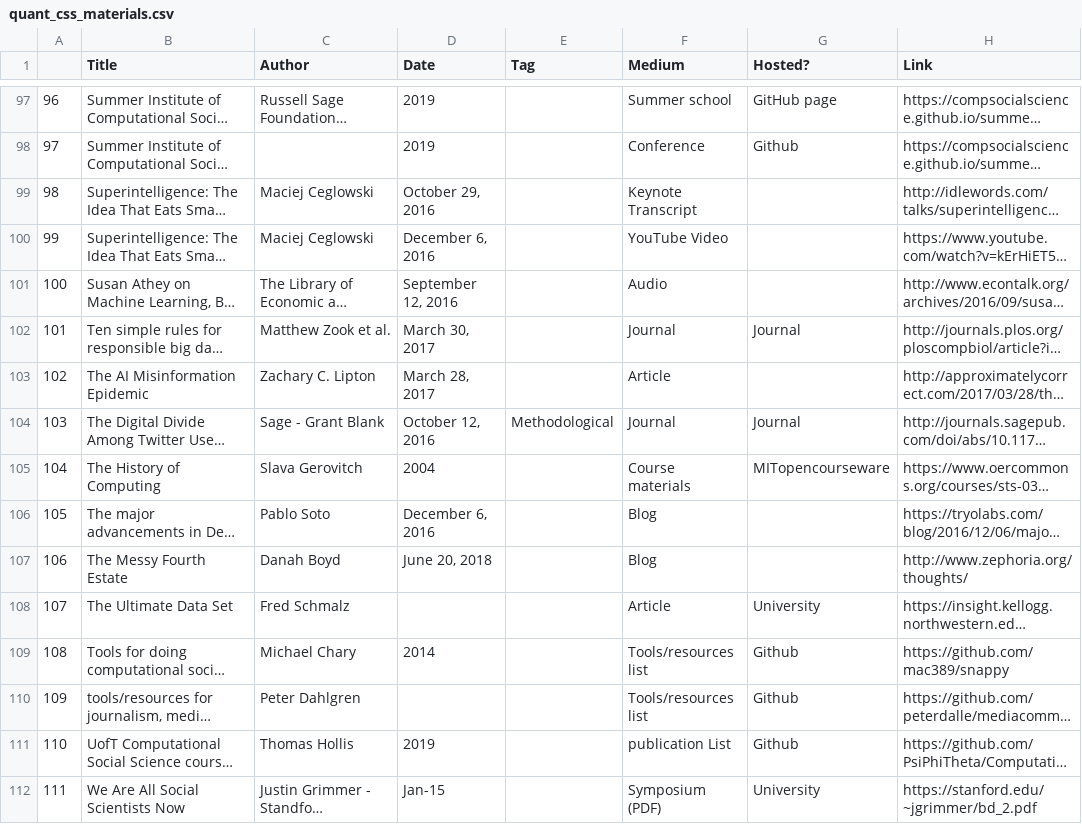
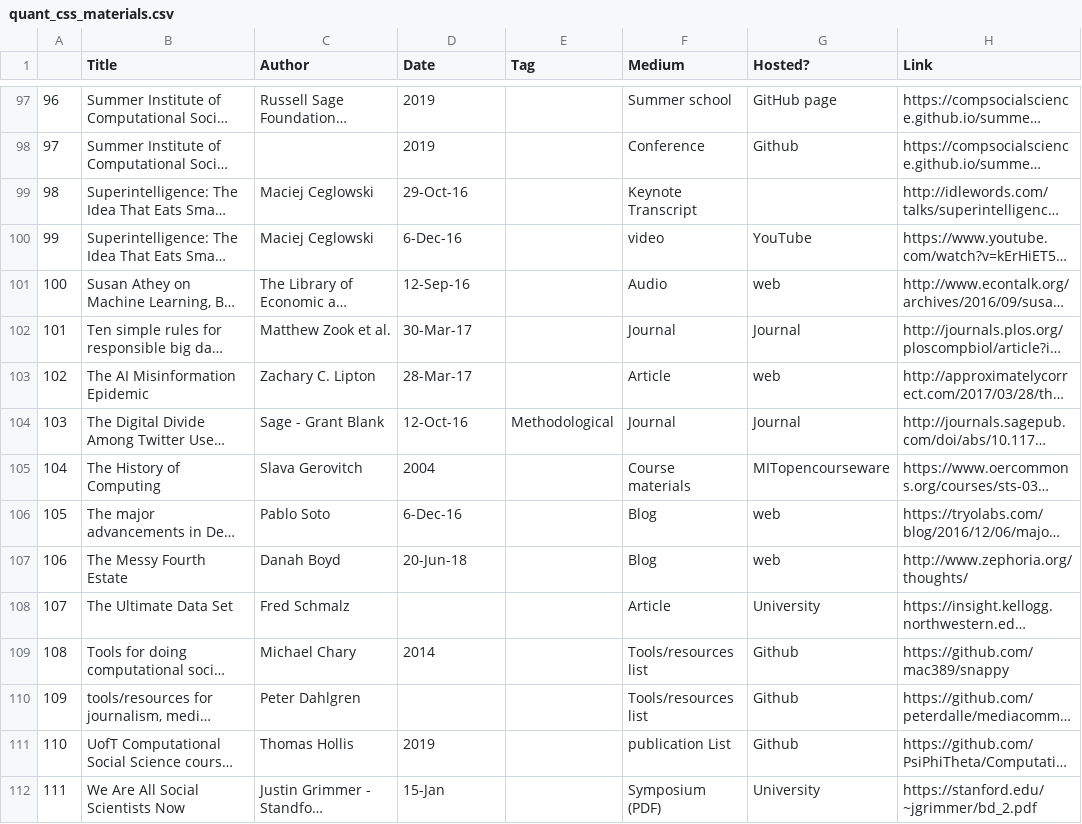
Before and after one commit to danielagduca/ipra-table, a CSV file: data/quant_css_materials.csv, drawn as a sheet; only a part is shown, gaps mark what is left out; long unchanged cells end in …; the diff covers the shown part only; the diff names each change by its address in the sheet, - before the commit and + after, or states it on an @@ line.

Commit message:
Update quant_css_materials.csv

```diff
--- a/data/quant_css_materials.csv
+++ b/data/quant_css_materials.csv
-D99 (Date): October 29, 2016
+D99 (Date): 29-Oct-16
-D100 (Date): December 6, 2016
+D100 (Date): 6-Dec-16
-F100 (Medium): YouTube Video
+F100 (Medium): video
-G100 (Hosted?): (empty)
+G100 (Hosted?): YouTube
-D101 (Date): September 12, 2016
+D101 (Date): 12-Sep-16
-G101 (Hosted?): (empty)
+G101 (Hosted?): web
-D102 (Date): March 30, 2017
+D102 (Date): 30-Mar-17
-D103 (Date): March 28, 2017
+D103 (Date): 28-Mar-17
-G103 (Hosted?): (empty)
+G103 (Hosted?): web
-D104 (Date): October 12, 2016
+D104 (Date): 12-Oct-16
-D106 (Date): December 6, 2016
+D106 (Date): 6-Dec-16
-G106:G107 (Hosted?): (empty)
+G106:G107 (Hosted?): web
-D107 (Date): June 20, 2018
+D107 (Date): 20-Jun-18
-D112 (Date): Jan-15
+D112 (Date): 15-Jan
```
Also changed, not shown: 73 edited cells elsewhere in this file.
